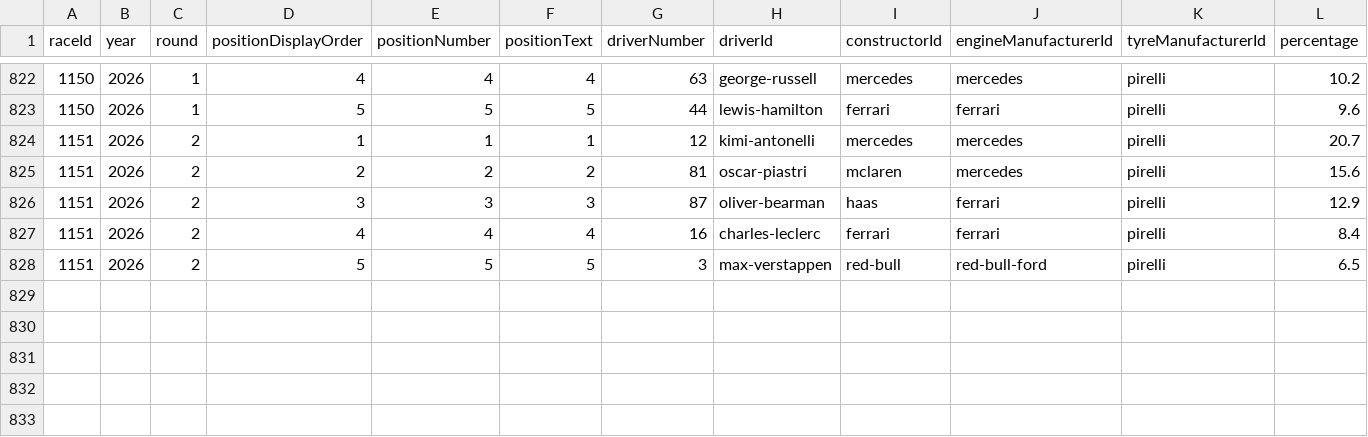
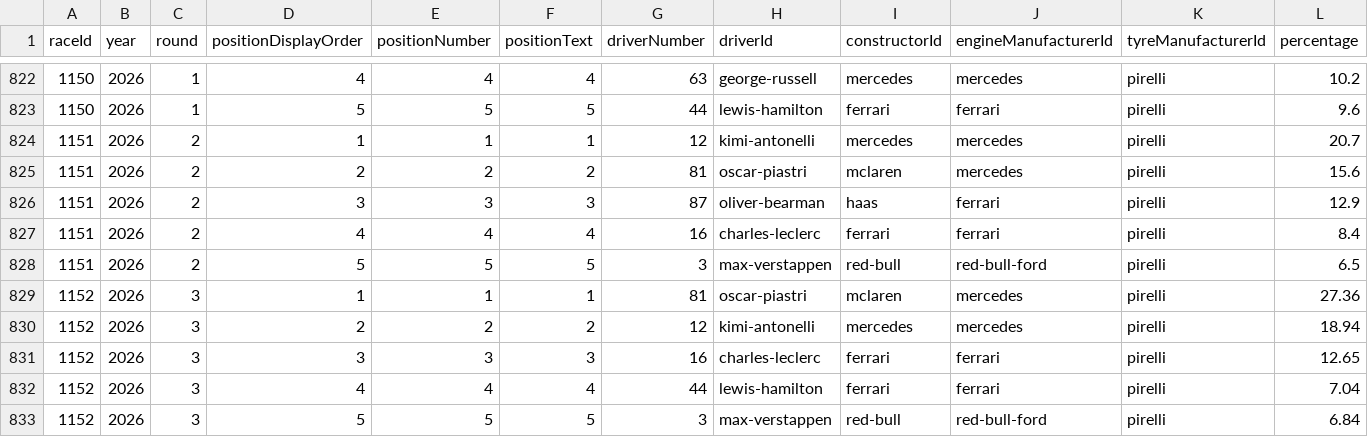
Before and after one commit to BoBeauf/formula_one, a CSV file: f1db-csv/f1db-races-driver-of-the-day-results.csv, drawn as a sheet; only a part is shown, gaps mark what is left out.

```diff
--- a/f1db-csv/f1db-races-driver-of-the-day-results.csv
+++ b/f1db-csv/f1db-races-driver-of-the-day-results.csv
@@ -828 +828,6 @@
 1151,2026,2,5,5,"5","3","max-verstappen","red-bull","red-bull-ford","pirelli",6.5
+1152,2026,3,1,1,"1","81","oscar-piastri","mclaren","mercedes","pirelli",27.36
+1152,2026,3,2,2,"2","12","kimi-antonelli","mercedes","mercedes","pirelli",18.94
+1152,2026,3,3,3,"3","16","charles-leclerc","ferrari","ferrari","pirelli",12.65
+1152,2026,3,4,4,"4","44","lewis-hamilton","ferrari","ferrari","pirelli",7.04
+1152,2026,3,5,5,"5","3","max-verstappen","red-bull","red-bull-ford","pirelli",6.84
```
Also changed, not shown: f1db-csv/f1db-races-constructor-standings.csv, f1db-csv/f1db-races-driver-standings.csv, 21 other files.
